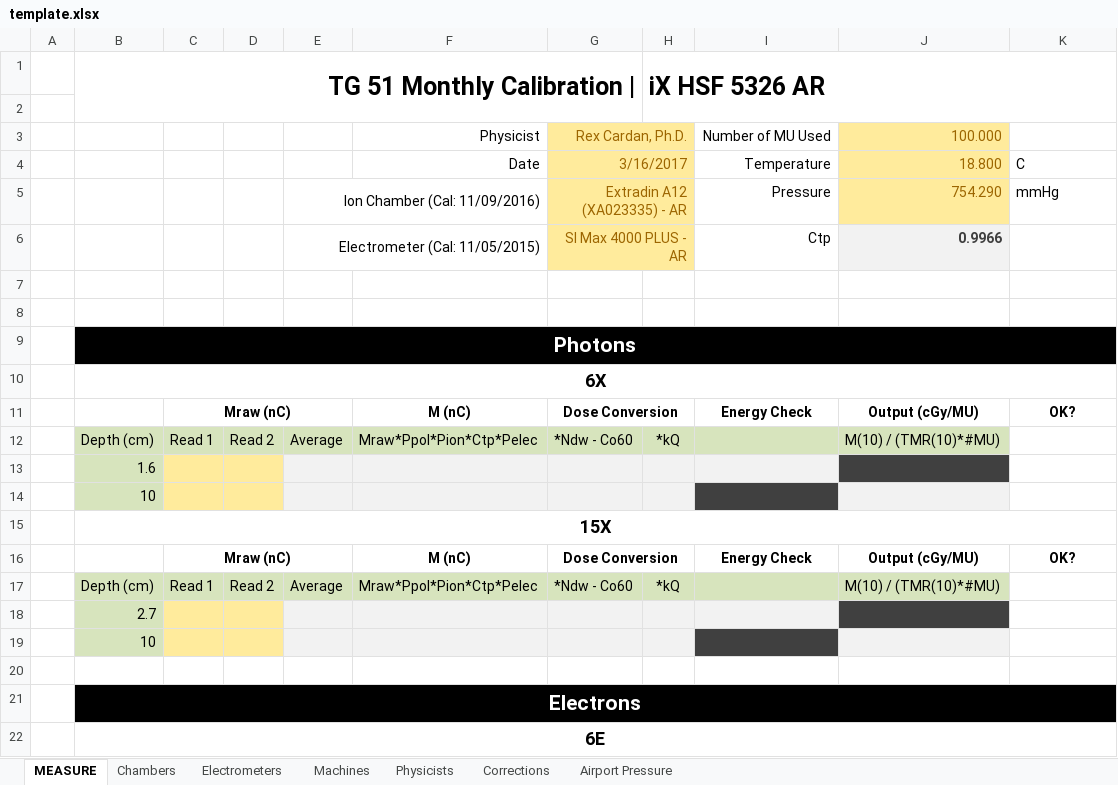
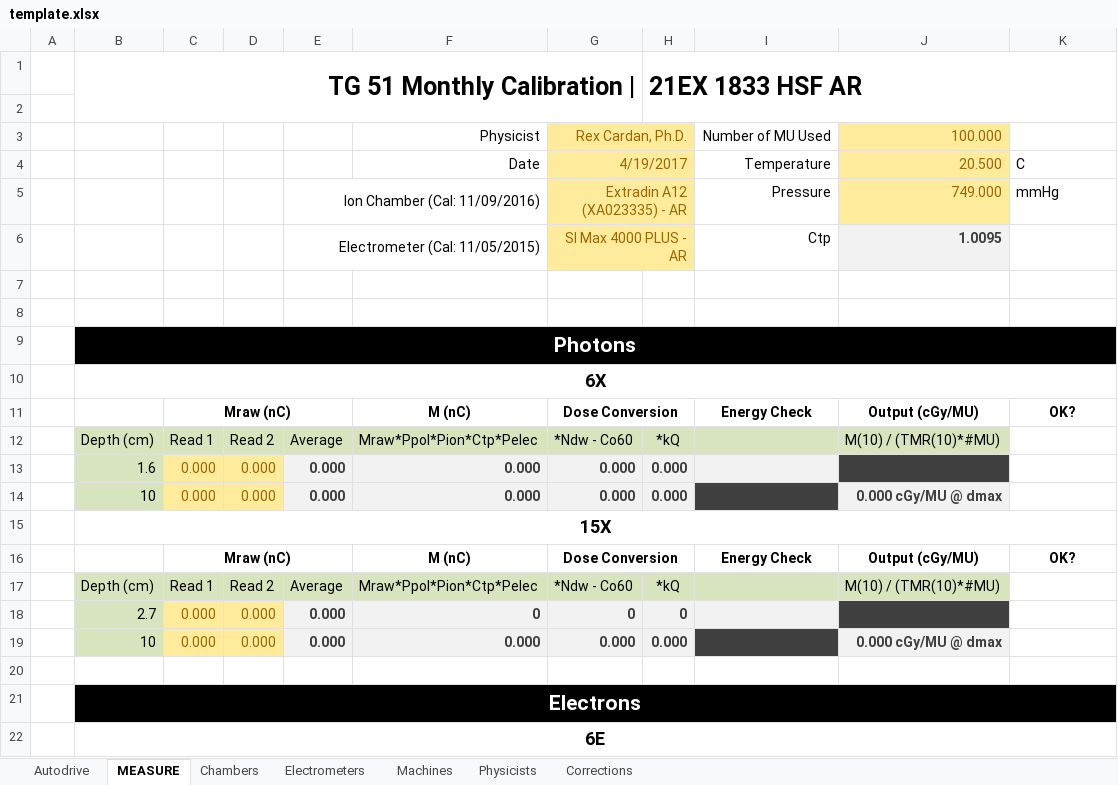
Before and after one commit to rexcardan/Autodrive, an Excel workbook: TaskWorksheets/template.xlsx, sheet MEASURE, drawn as a sheet; only a part is shown; values as stored, in another font and other column widths than the file's, no borders; charts and pictures and conditional formats not drawn; removed rows and columns are numbered as before the commit, all else as after; the diff covers the shown part only; the diff names each change by its address in the sheet, - before the commit and + after, or states it on an @@ line.

```diff
--- a/TaskWorksheets/template.xlsx (sheet MEASURE)
+++ b/TaskWorksheets/template.xlsx (sheet MEASURE)
-sheet tab: Airport Pressure
+sheet tab: Autodrive
-H1: iX HSF 5326 AR
+H1: 21EX 1833 HSF AR
-G4: 3/16/2017
+G4: 4/19/2017
-J4: 18.800
+J4: 20.500
-J5 (20.500): 754.290
+J5 (20.500): 749.000
-J6 (20.500): 0.9966
+J6 (20.500): 1.0095
-row 13:  | 1.6
-row 14:  | 10
+row 13:  | 1.6 | 0.000 | 0.000 | 0.000 | 0.000 | 0.000 | 0.000
+row 14:  | 10 | 0.000 | 0.000 | 0.000 | 0.000 | 0.000 | 0.000 | 0 | 0.000 cGy/MU @ dmax | OUTPUT FAIL
-row 18:  | 2.7
-row 19:  | 10
+row 18:  | 2.7 | 0.000 | 0.000 | 0.000 | 0 | 0 | 0
+row 19:  | 10 | 0.000 | 0.000 | 0.000 | 0.000 | 0.000 | 0.000 | 0 | 0.000 cGy/MU @ dmax | OUTPUT FAIL
```
Also changed, not shown: 10 added rows and 10 removed rows elsewhere in this sheet, sheet Chambers, sheet Corrections, sheet Machines, charts or pictures, 13 other files.
